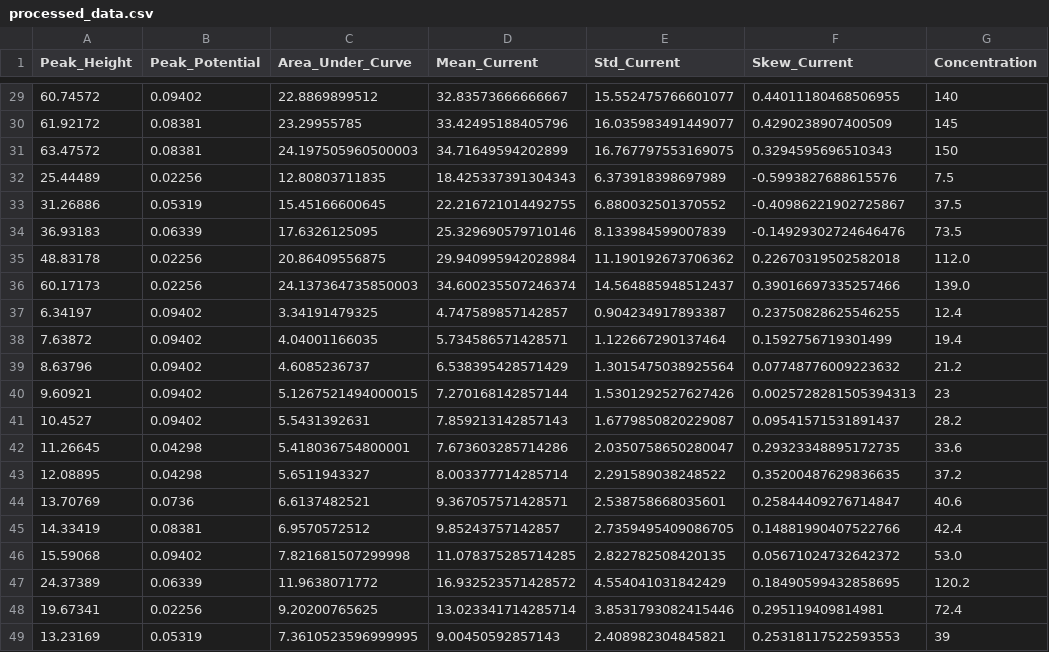
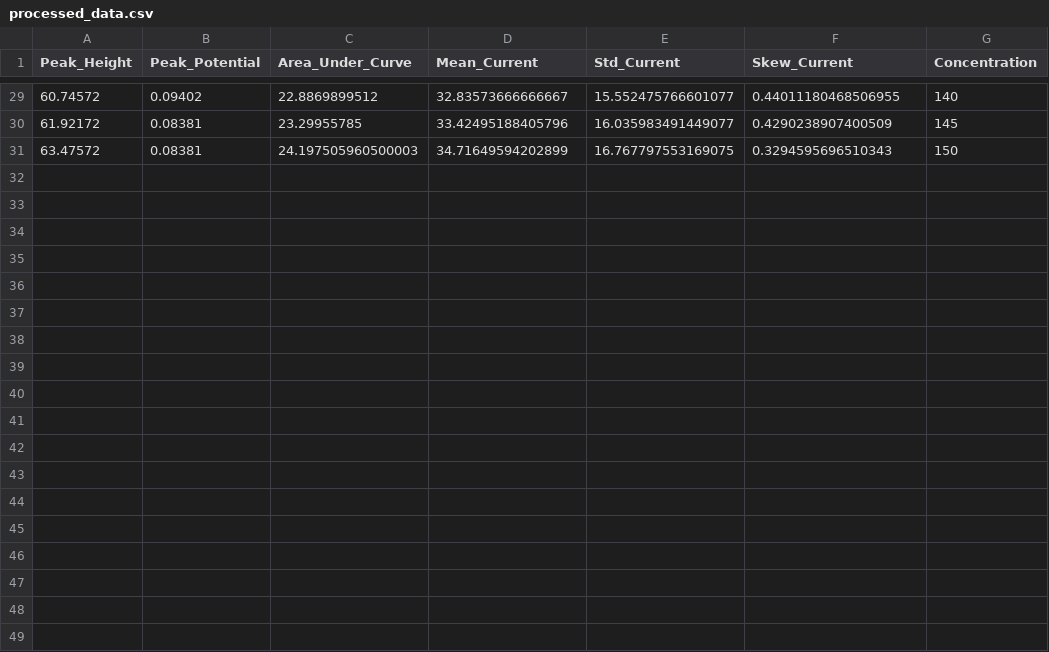
Before and after one commit to Izzah16/creatinine-ml-sensor, a CSV file: data/processed_data.csv, drawn as a sheet; only a part is shown, gaps mark what is left out.

Commit message:
Update processed_data.csv

```diff
--- a/data/processed_data.csv
+++ b/data/processed_data.csv
@@ -31,19 +31 @@ Peak_Height,Peak_Potential,Area_Under_Curve,Mean_Current,Std_Current,Skew_Curren
 63.47572,0.08381,24.197505960500003,34.71649594202899,16.767797553169075,0.3294595696510343,150
-25.44489,0.02256,12.80803711835,18.425337391304343,6.373918398697989,-0.5993827688615576,7.5
-31.26886,0.05319,15.45166600645,22.216721014492755,6.880032501370552,-0.40986221902725867,37.5
-36.93183,0.06339,17.6326125095,25.329690579710146,8.133984599007839,-0.14929302724646476,73.5
-48.83178,0.02256,20.86409556875,29.940995942028984,11.190192673706362,0.22670319502582018,112.0
-60.17173,0.02256,24.137364735850003,34.600235507246374,14.564885948512437,0.39016697335257466,139.0
-6.34197,0.09402,3.34191479325,4.747589857142857,0.904234917893387,0.23750828625546255,12.4
-7.63872,0.09402,4.04001166035,5.734586571428571,1.122667290137464,0.1592756719301499,19.4
-8.63796,0.09402,4.6085236737,6.538395428571429,1.3015475038925564,0.07748776009223632,21.2
-9.60921,0.09402,5.1267521494000015,7.270168142857144,1.5301292527627426,0.0025728281505394313,23
-10.4527,0.09402,5.5431392631,7.859213142857143,1.6779850820229087,0.09541571531891437,28.2
-11.26645,0.04298,5.418036754800001,7.673603285714286,2.0350758650280047,0.29323348895172735,33.6
-12.08895,0.04298,5.6511943327,8.003377714285714,2.291589038248522,0.35200487629836635,37.2
-13.70769,0.0736,6.6137482521,9.367057571428571,2.538758668035601,0.25844409276714847,40.6
-14.33419,0.08381,6.9570572512,9.85243757142857,2.7359495409086705,0.14881990407522766,42.4
-15.59068,0.09402,7.821681507299998,11.078375285714285,2.822782508420135,0.05671024732642372,53.0
-24.37389,0.06339,11.9638071772,16.932523571428572,4.554041031842429,0.18490599432858695,120.2
-19.67341,0.02256,9.20200765625,13.023341714285714,3.8531793082415446,0.295119409814981,72.4
-13.23169,0.05319,7.3610523596999995,9.00450592857143,2.408982304845821,0.25318117522593553,39
```
